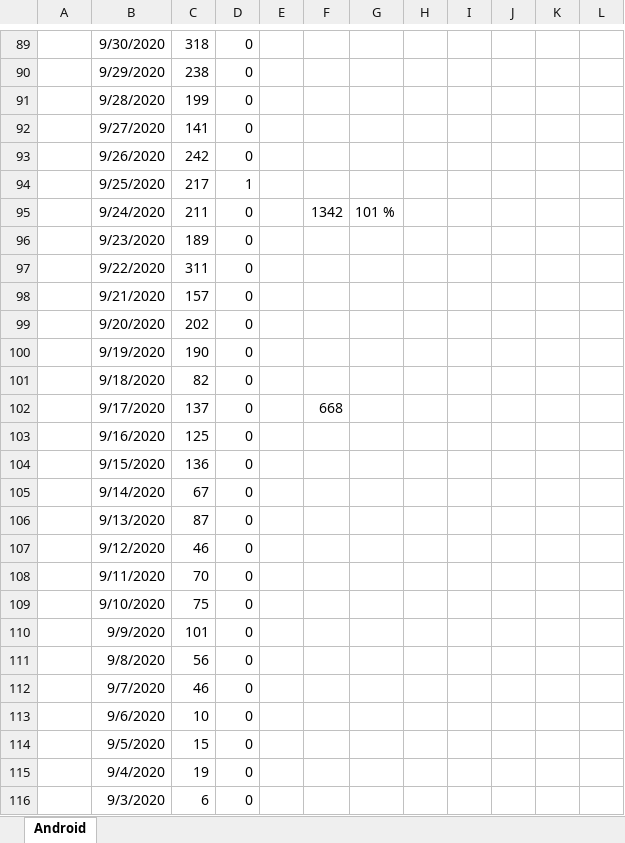
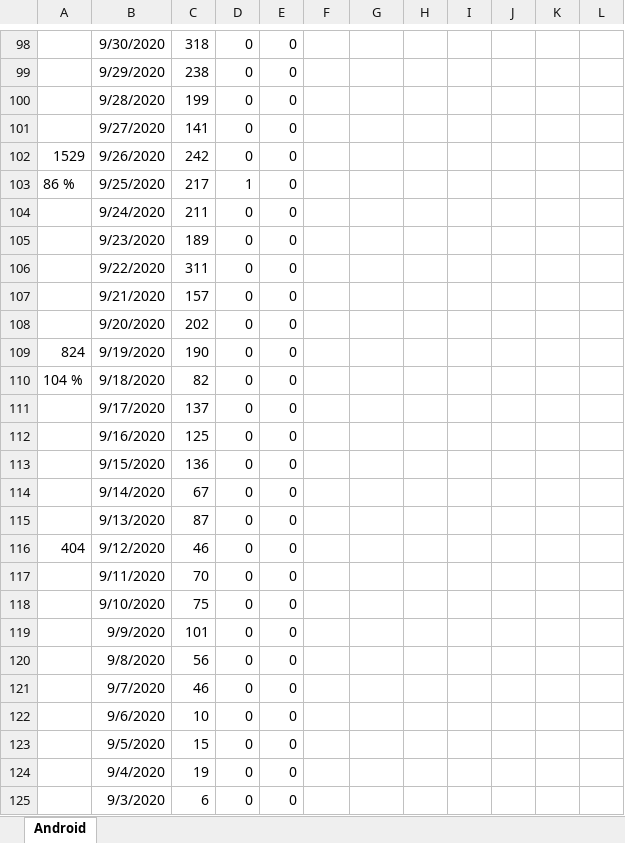
Before and after one commit to jussivirkkala/Excel, an Excel workbook: all-exposure-checks/all-exposure-checks.xlsx, sheet Android, drawn as a sheet; only a part is shown, gaps mark what is left out; values as stored, in another font and other column widths than the file's, no borders; charts and pictures not drawn; addresses are those after the commit; the diff covers the shown part only; the diff names each change by its address in the sheet, - before the commit and + after, or states it on an @@ line.

```diff
--- a/all-exposure-checks/all-exposure-checks.xlsx (sheet Android)
+++ b/all-exposure-checks/all-exposure-checks.xlsx (sheet Android)
-E98:E125: (empty)
+E98:E125: 0
-A102: (empty)
+A102: 1529
-A103: (empty)
+A103: 86 %
-F104: 1342
+F104: (empty)
-G104: 101 %
+G104: (empty)
-A109: (empty)
+A109: 824
-A110: (empty)
+A110: 104 %
-F111: 668
+F111: (empty)
-A116: (empty)
+A116: 404
```
Also changed, not shown: 27 added rows, 13 removed rows and 48 edited cells elsewhere in this sheet, formulas that keep their value, charts or pictures.
